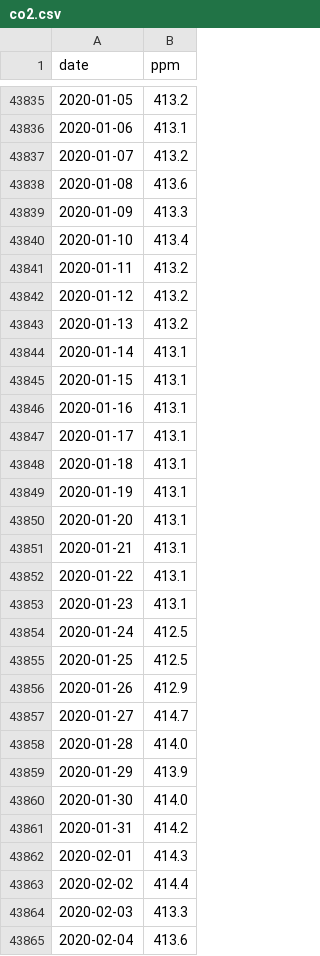
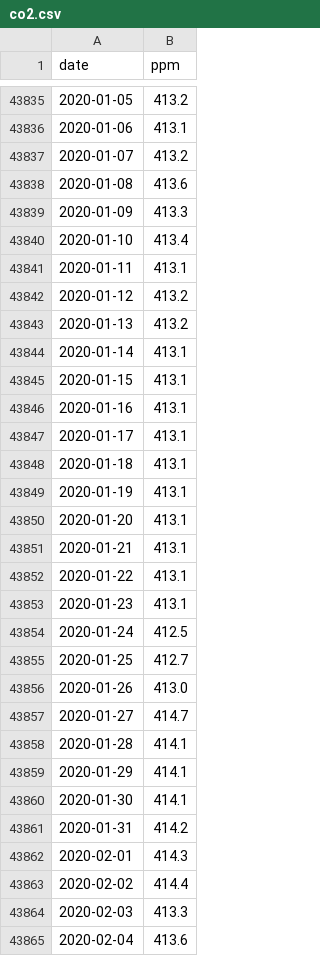
Before and after one commit to co2birthdate/dataops, a CSV file: output_data/co2.csv, drawn as a sheet; only a part is shown, gaps mark what is left out; the diff covers the shown part only.

```diff
--- a/output_data/co2.csv
+++ b/output_data/co2.csv
@@ -43840,3 +43840,3 @@ date,ppm
 2020-01-10,413.4
-2020-01-11,413.2
+2020-01-11,413.1
 2020-01-12,413.2
@@ -43854,8 +43854,8 @@ date,ppm
 2020-01-24,412.5
-2020-01-25,412.5
-2020-01-26,412.9
+2020-01-25,412.7
+2020-01-26,413.0
 2020-01-27,414.7
-2020-01-28,414.0
-2020-01-29,413.9
-2020-01-30,414.0
+2020-01-28,414.1
+2020-01-29,414.1
+2020-01-30,414.1
 2020-01-31,414.2
```
Also changed, not shown: 80 added rows and 13 edited cells elsewhere in this file, input_data/daily_in_situ_co2_mlo.csv, 3 other files.
